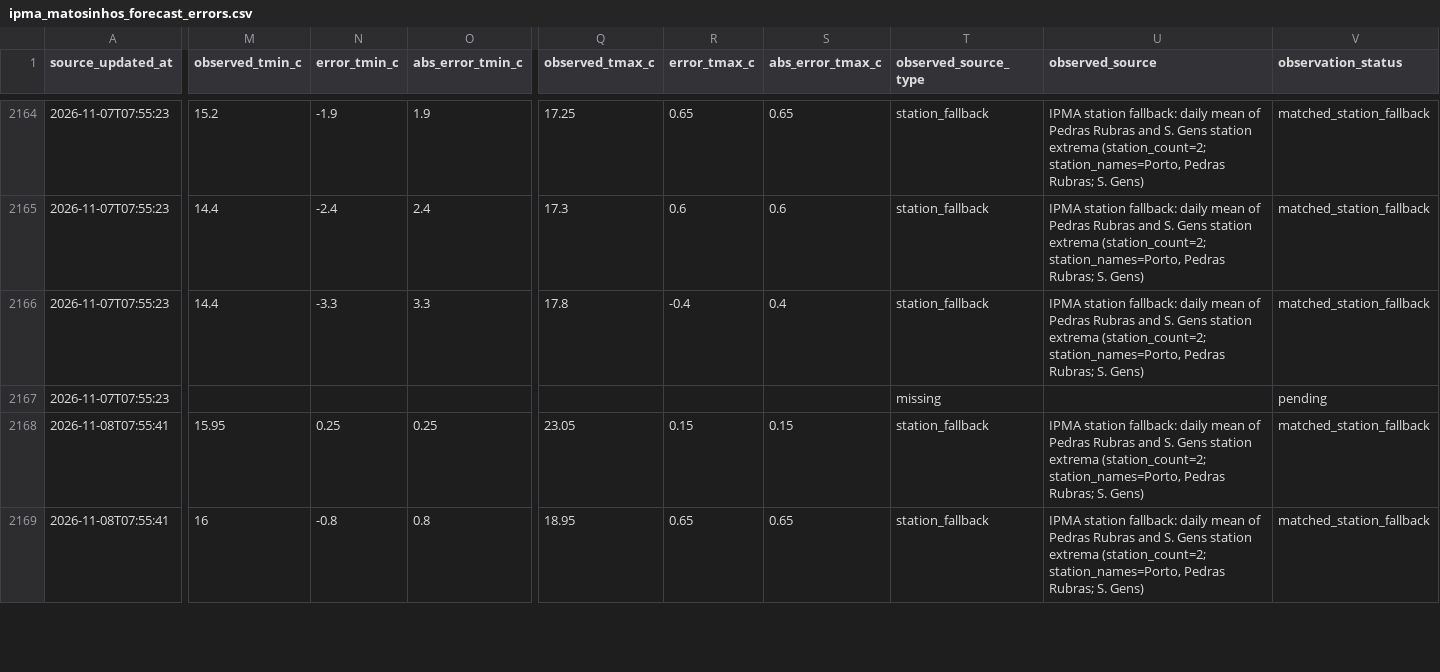
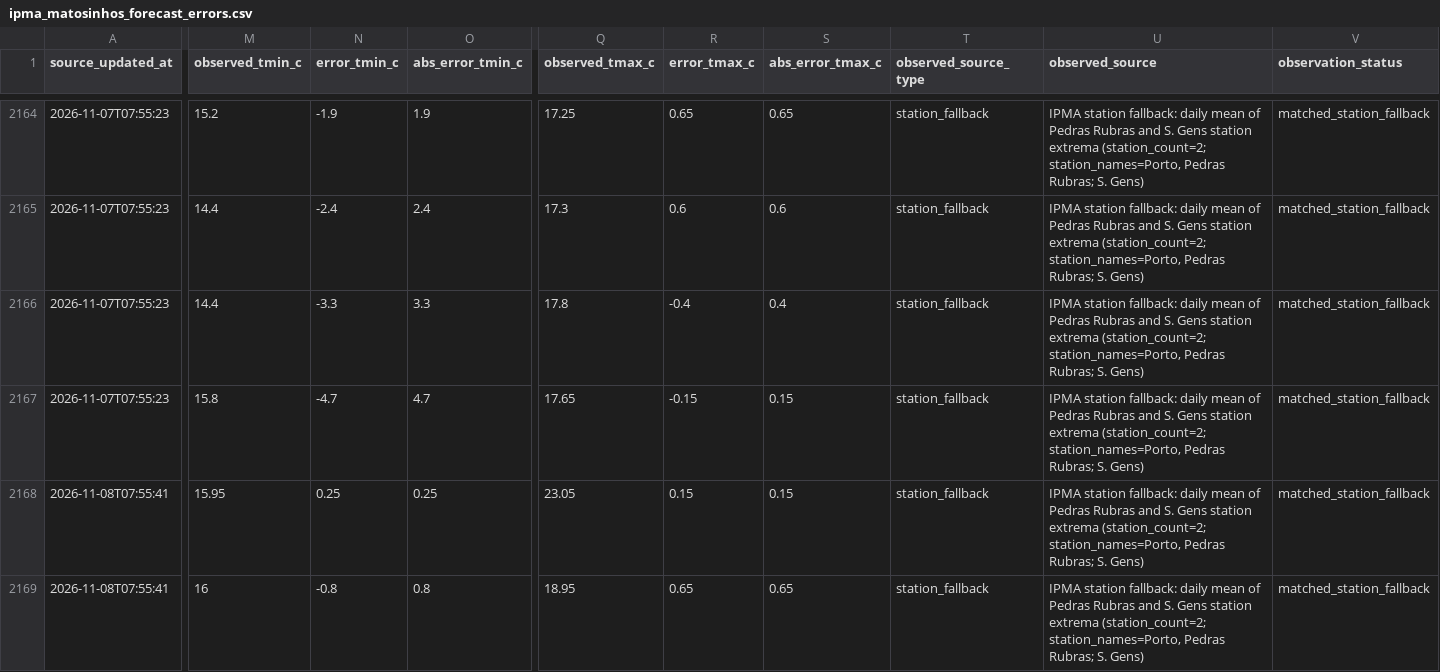
Before and after one commit to DBLQA90/qualar_matosinhos, a CSV file: data/ipma_matosinhos_forecast_errors.csv, drawn as a sheet; only a part is shown, gaps mark what is left out; the diff covers the shown part only; the diff names each change by its address in the sheet, - before the commit and + after, or states it on an @@ line.

```diff
--- a/data/ipma_matosinhos_forecast_errors.csv
+++ b/data/ipma_matosinhos_forecast_errors.csv
-M2167 (observed_tmin_c): (empty)
+M2167 (observed_tmin_c): 15.8
-N2167 (error_tmin_c): (empty)
+N2167 (error_tmin_c): -4.7
-O2167 (abs_error_tmin_c): (empty)
+O2167 (abs_error_tmin_c): 4.7
-Q2167 (observed_tmax_c): (empty)
+Q2167 (observed_tmax_c): 17.65
-R2167 (error_tmax_c): (empty)
+R2167 (error_tmax_c): -0.15
-S2167 (abs_error_tmax_c): (empty)
+S2167 (abs_error_tmax_c): 0.15
-T2167 (observed_source_type): missing
+T2167 (observed_source_type): station_fallback
-U2167 (observed_source): (empty)
+U2167 (observed_source): IPMA station fallback: daily mean of Pedras Rubras and S. Gens station extrema (station_count=2; station_names=Porto, Pedras Rubras; S. Gens)
-V2167 (observation_status): pending
+V2167 (observation_status): matched_station_fallback
```
Also changed, not shown: 121 edited cells elsewhere in this file, data/daily_report_signal_snapshots.csv, data/ipma_matosinhos_heat_waves.csv, 37 other files.
